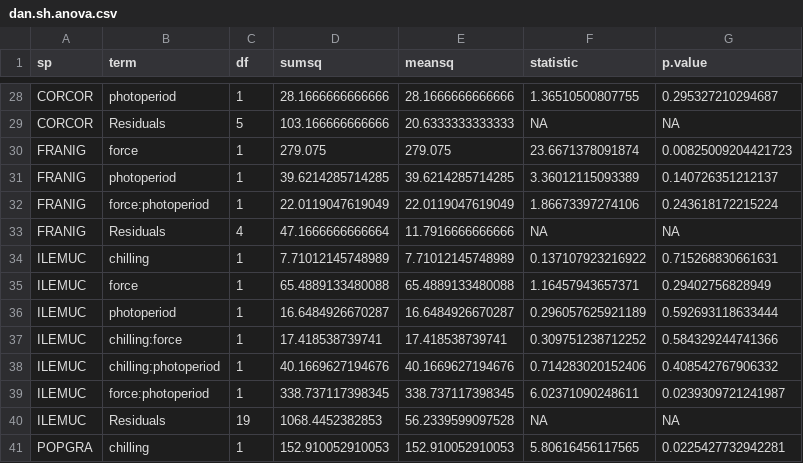
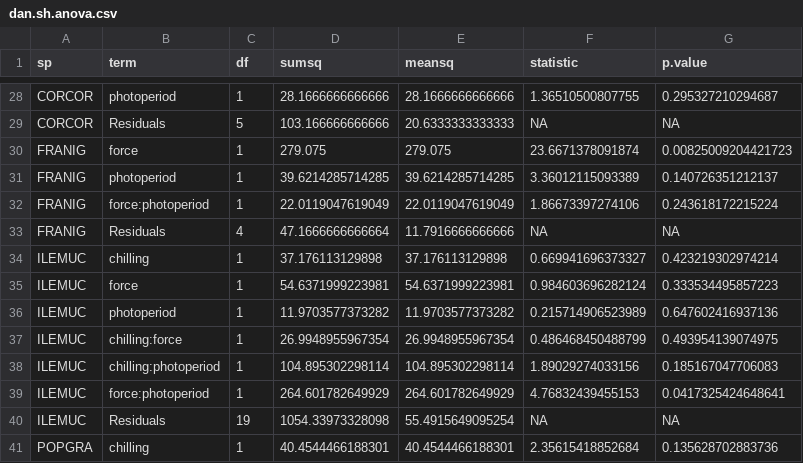
Before and after one commit to cchambe12/springfreeze, a CSV file: output/dan.sh.anova.csv, drawn as a sheet; only a part is shown, gaps mark what is left out; the diff covers the shown part only.

```diff
--- a/output/dan.sh.anova.csv
+++ b/output/dan.sh.anova.csv
@@ -33,9 +33,9 @@
 "FRANIG","Residuals",4,47.1666666666664,11.7916666666666,NA,NA
-"ILEMUC","chilling",1,7.71012145748989,7.71012145748989,0.137107923216922,0.715268830661631
-"ILEMUC","force",1,65.4889133480088,65.4889133480088,1.16457943657371,0.29402756828949
-"ILEMUC","photoperiod",1,16.6484926670287,16.6484926670287,0.296057625921189,0.592693118633444
-"ILEMUC","chilling:force",1,17.418538739741,17.418538739741,0.309751238712252,0.584329244741366
-"ILEMUC","chilling:photoperiod",1,40.1669627194676,40.1669627194676,0.714283020152406,0.408542767906332
-"ILEMUC","force:photoperiod",1,338.737117398345,338.737117398345,6.02371090248611,0.0239309721241987
-"ILEMUC","Residuals",19,1068.4452382853,56.2339599097528,NA,NA
-"POPGRA","chilling",1,152.910052910053,152.910052910053,5.80616456117565,0.0225427732942281
+"ILEMUC","chilling",1,37.176113129898,37.176113129898,0.669941696373327,0.423219302974214
+"ILEMUC","force",1,54.6371999223981,54.6371999223981,0.984603696282124,0.333534495857223
+"ILEMUC","photoperiod",1,11.9703577373282,11.9703577373282,0.215714906523989,0.647602416937136
+"ILEMUC","chilling:force",1,26.9948955967354,26.9948955967354,0.486468450488799,0.493954139074975
+"ILEMUC","chilling:photoperiod",1,104.895302298114,104.895302298114,1.89029274033156,0.185167047706083
+"ILEMUC","force:photoperiod",1,264.601782649929,264.601782649929,4.76832439455153,0.0417325424648641
+"ILEMUC","Residuals",19,1054.33973328098,55.4915649095254,NA,NA
+"POPGRA","chilling",1,40.4544466188301,40.4544466188301,2.35615418852684,0.135628702883736
```
Also changed, not shown: 101 edited cells elsewhere in this file, output/dan.hf.anova.csv, 3 other files.
